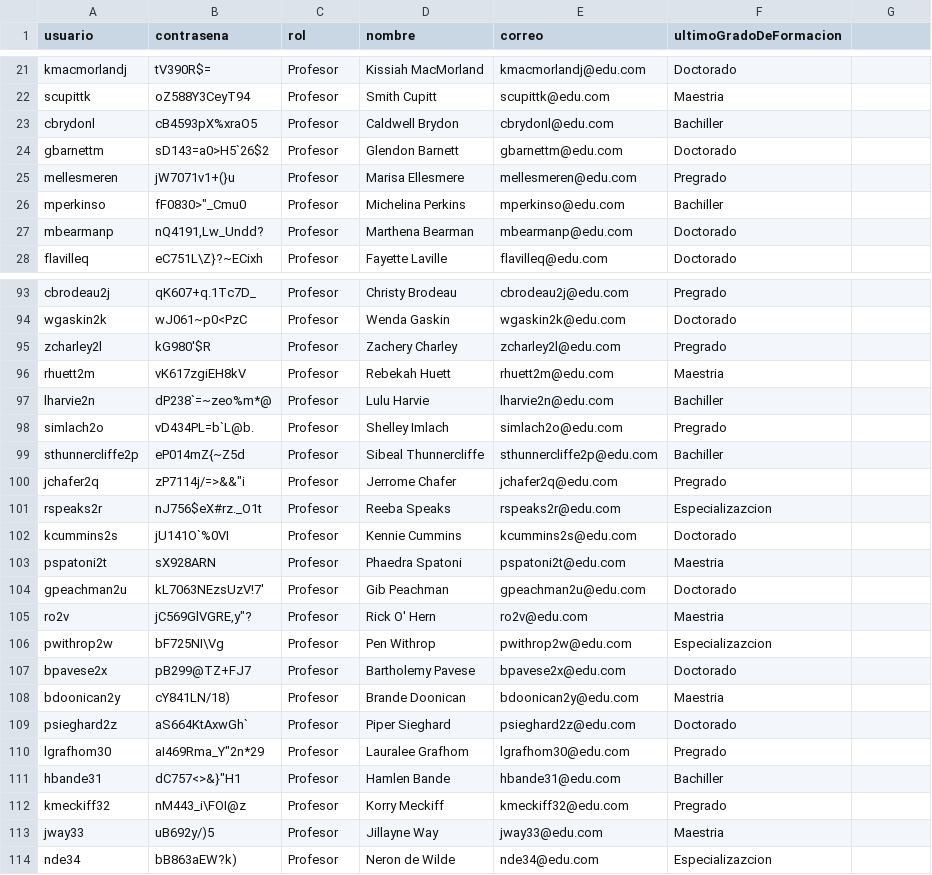
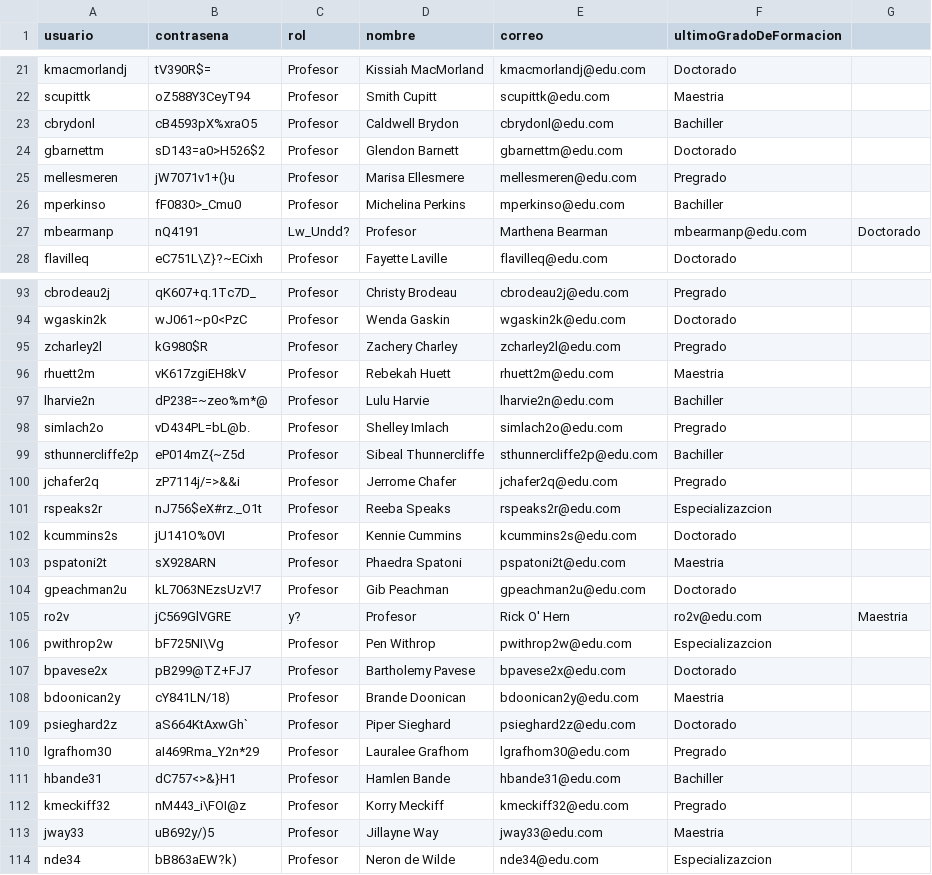
Before and after one commit to natam226/datasets_proyecto, a CSV file: data_profesores.csv, drawn as a sheet; only a part is shown, gaps mark what is left out; the diff covers the shown part only.

Commit message:
Update data_profesores.csv

```diff
--- a/data_profesores.csv
+++ b/data_profesores.csv
@@ -23,6 +23,6 @@ scupittk,oZ588Y3CeyT94,Profesor,Smith Cupitt,scupittk@edu.com,Maestria
 cbrydonl,cB4593pX%xraO5,Profesor,Caldwell Brydon,cbrydonl@edu.com,Bachiller
-gbarnettm,sD143=a0>H5`26$2,Profesor,Glendon Barnett,gbarnettm@edu.com,Doctorado
+gbarnettm,sD143=a0>H526$2,Profesor,Glendon Barnett,gbarnettm@edu.com,Doctorado
 mellesmeren,jW7071v1+(}u,Profesor,Marisa Ellesmere,mellesmeren@edu.com,Pregrado
-mperkinso,"fF0830>""_Cmu0",Profesor,Michelina Perkins,mperkinso@edu.com,Bachiller
-mbearmanp,"nQ4191,Lw_Undd?",Profesor,Marthena Bearman,mbearmanp@edu.com,Doctorado
+mperkinso,fF0830>_Cmu0,Profesor,Michelina Perkins,mperkinso@edu.com,Bachiller
+mbearmanp,nQ4191,Lw_Undd?,Profesor,Marthena Bearman,mbearmanp@edu.com,Doctorado
 flavilleq,eC751L\Z}?~ECixh,Profesor,Fayette Laville,flavilleq@edu.com,Doctorado
@@ -94,13 +94,13 @@ cbrodeau2j,qK607+q.1Tc7D_,Profesor,Christy Brodeau,cbrodeau2j@edu.com,Pregrado
 wgaskin2k,wJ061~p0<PzC,Profesor,Wenda Gaskin,wgaskin2k@edu.com,Doctorado
-zcharley2l,kG980'$R,Profesor,Zachery Charley,zcharley2l@edu.com,Pregrado
+zcharley2l,kG980$R,Profesor,Zachery Charley,zcharley2l@edu.com,Pregrado
 rhuett2m,vK617zgiEH8kV,Profesor,Rebekah Huett,rhuett2m@edu.com,Maestria
-lharvie2n,dP238`=~zeo%m*@,Profesor,Lulu Harvie,lharvie2n@edu.com,Bachiller
-simlach2o,vD434PL=b`L@b.,Profesor,Shelley Imlach,simlach2o@edu.com,Pregrado
+lharvie2n,dP238=~zeo%m*@,Profesor,Lulu Harvie,lharvie2n@edu.com,Bachiller
+simlach2o,vD434PL=bL@b.,Profesor,Shelley Imlach,simlach2o@edu.com,Pregrado
 sthunnercliffe2p,eP014mZ{~Z5d,Profesor,Sibeal Thunnercliffe,sthunnercliffe2p@edu.com,Bachiller
-jchafer2q,"zP7114j/=>&&""i",Profesor,Jerrome Chafer,jchafer2q@edu.com,Pregrado
+jchafer2q,zP7114j/=>&&i,Profesor,Jerrome Chafer,jchafer2q@edu.com,Pregrado
 rspeaks2r,nJ756$eX#rz._O1t,Profesor,Reeba Speaks,rspeaks2r@edu.com,Especializazcion
-kcummins2s,jU141O`%0VI,Profesor,Kennie Cummins,kcummins2s@edu.com,Doctorado
+kcummins2s,jU141O%0VI,Profesor,Kennie Cummins,kcummins2s@edu.com,Doctorado
 pspatoni2t,sX928ARN,Profesor,Phaedra Spatoni,pspatoni2t@edu.com,Maestria
-gpeachman2u,kL7063NEzsUzV!7',Profesor,Gib Peachman,gpeachman2u@edu.com,Doctorado
-ro2v,"jC569GlVGRE,y""?",Profesor,Rick O' Hern,ro2v@edu.com,Maestria
+gpeachman2u,kL7063NEzsUzV!7,Profesor,Gib Peachman,gpeachman2u@edu.com,Doctorado
+ro2v,jC569GlVGRE,y?,Profesor,Rick O' Hern,ro2v@edu.com,Maestria
 pwithrop2w,bF725NI\Vg,Profesor,Pen Withrop,pwithrop2w@edu.com,Especializazcion
@@ -109,4 +109,4 @@ bdoonican2y,cY841LN/18),Profesor,Brande Doonican,bdoonican2y@edu.com,Maestria
 psieghard2z,aS664KtAxwGh`,Profesor,Piper Sieghard,psieghard2z@edu.com,Doctorado
-lgrafhom30,"aI469Rma_Y""2n*29",Profesor,Lauralee Grafhom,lgrafhom30@edu.com,Pregrado
-hbande31,"dC757<>&}""H1",Profesor,Hamlen Bande,hbande31@edu.com,Bachiller
+lgrafhom30,aI469Rma_Y2n*29,Profesor,Lauralee Grafhom,lgrafhom30@edu.com,Pregrado
+hbande31,dC757<>&}H1,Profesor,Hamlen Bande,hbande31@edu.com,Bachiller
 kmeckiff32,nM443_i\FOI@z,Profesor,Korry Meckiff,kmeckiff32@edu.com,Pregrado
```
Also changed, not shown: 63 edited cells elsewhere in this file.
